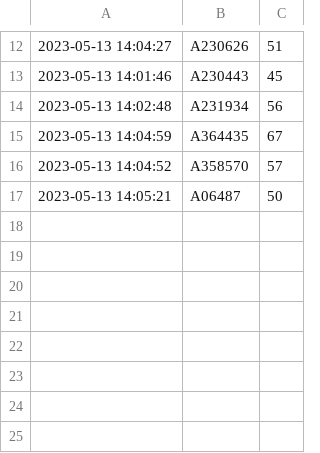
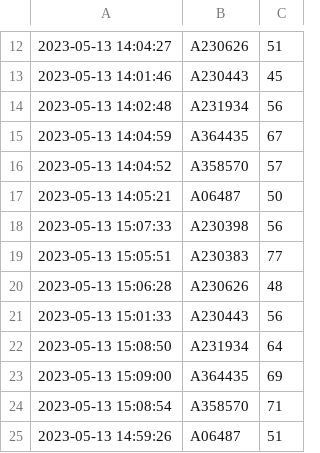
Before and after one commit to do-duytung/slcp-vietnam, a CSV file: purpleair.csv, drawn as a sheet; only a part is shown, gaps mark what is left out.

```diff
--- a/purpleair.csv
+++ b/purpleair.csv
@@ -17 +17,9 @@
 2023-05-13 14:05:21,A06487,50
+2023-05-13 15:07:33,A230398,56
+2023-05-13 15:05:51,A230383,77
+2023-05-13 15:06:28,A230626,48
+2023-05-13 15:01:33,A230443,56
+2023-05-13 15:08:50,A231934,64
+2023-05-13 15:09:00,A364435,69
+2023-05-13 15:08:54,A358570,71
+2023-05-13 14:59:26,A06487,51
```
